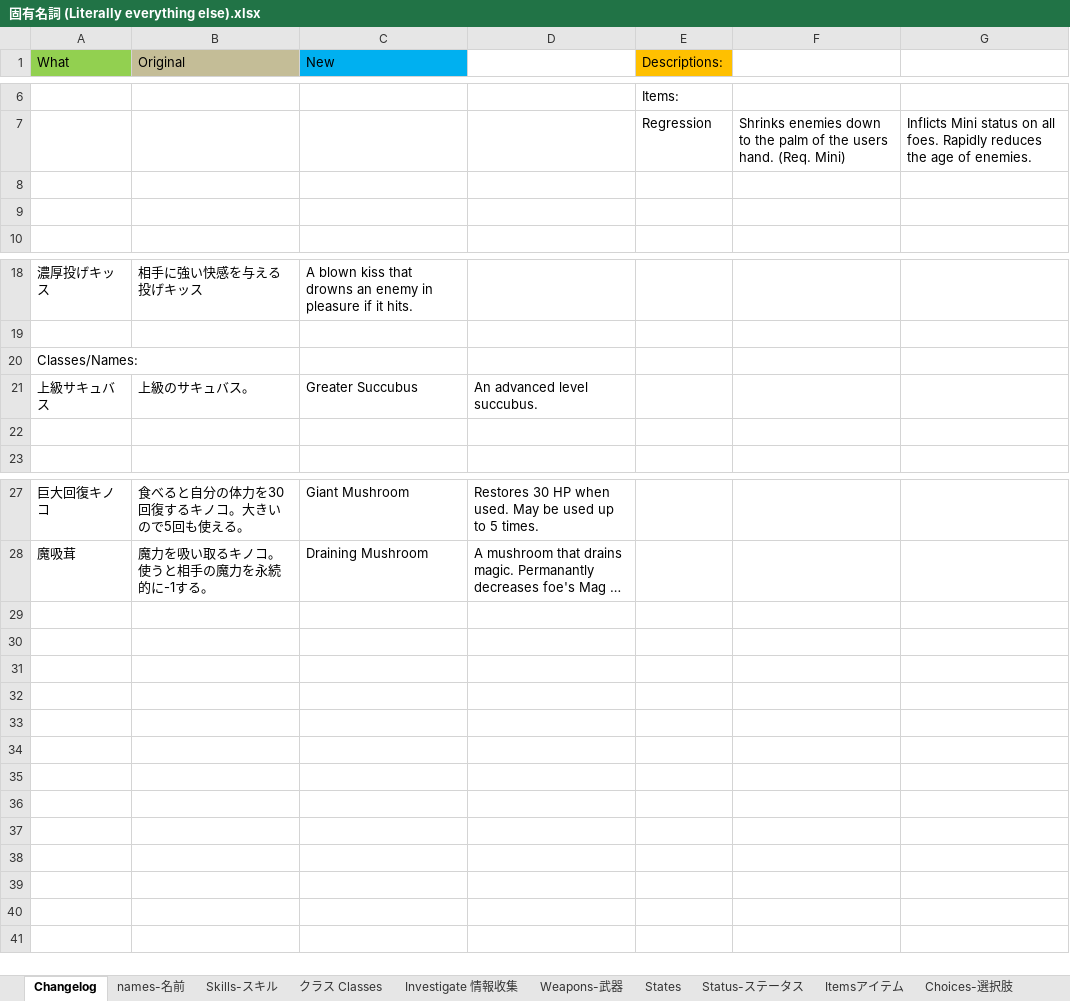
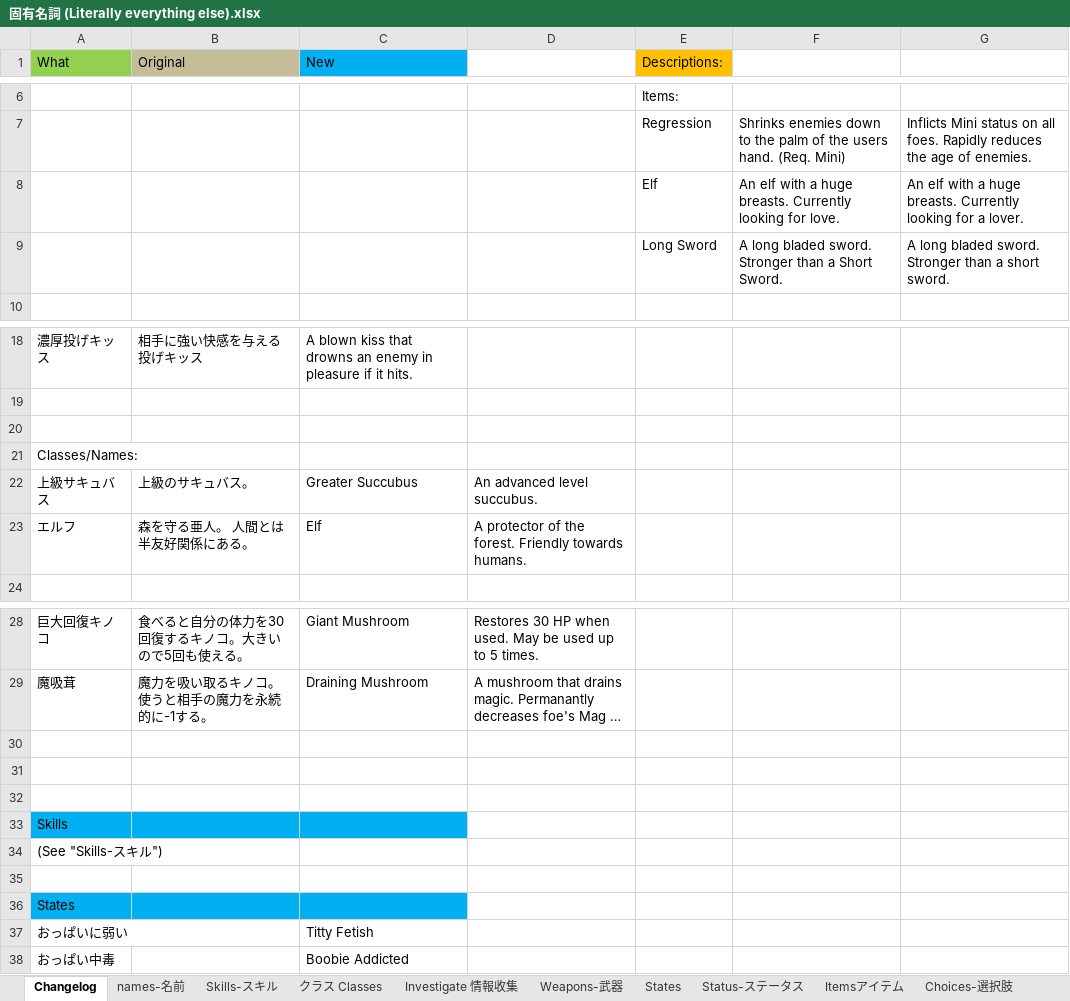
Before and after one commit to Giratena/Succubus-Senki-Translation-Project, an Excel workbook: 固有名詞 (Literally everything else).xlsx, sheet Changelog, drawn as a sheet; only a part is shown, gaps mark what is left out; long unchanged cells end in …; values as stored, in another font and other column widths than the file's, no borders; addresses are those after the commit; the diff names each change by its address in the sheet, - before the commit and + after, or states it on an @@ line.

```diff
--- a/固有名詞 (Literally everything else).xlsx (sheet Changelog)
+++ b/固有名詞 (Literally everything else).xlsx (sheet Changelog)
-row 8: (empty)
+row 8:  |  |  |  | Elf | An elf with a huge breasts. Currently looking for love. | An elf with a huge breasts. Currently looking for a lover.
-row 9: (empty)
+row 9:  |  |  |  | Long Sword | A long bladed sword. Stronger than a Short Sword. | A long bladed sword. Stronger than a short sword.
+row 20: (empty)
-row 23: (empty)
+row 23: エルフ | 森を守る亜人。 人間とは半友好関係にある。 | Elf | A protector of the forest. Friendly towards humans.
+row 30: (empty)
+row 31: (empty)
+row 32: (empty)
+row 33: Skills
+row 34: (See "Skills-スキル")
+row 35: (empty)
+row 36: States
+row 37: おっぱいに弱い |  | Titty Fetish
+row 38: おっぱい中毒 |  | Boobie Addicted
```
Also changed, not shown: sheet Skills-スキル, sheet クラス Classes, sheet States, sheet names-名前, sheet Weapons-武器, 5 other files.
